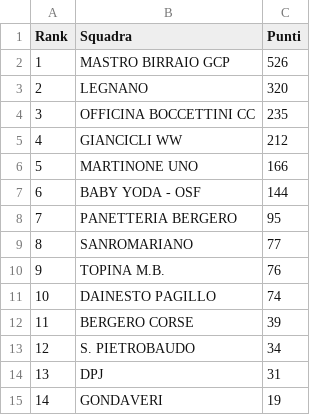
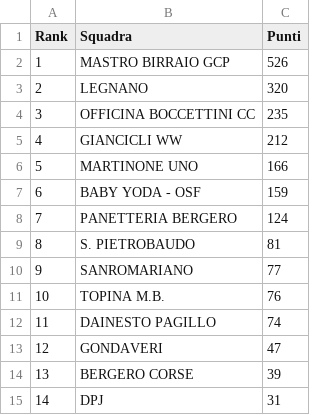
Before and after one commit to ciclismoreale/ciclismoreale.github.io, a CSV file: data/mensile.csv, drawn as a sheet; removed rows and columns are numbered as before the commit, all else as after; the diff names each change by its address in the sheet, - before the commit and + after, or states it on an @@ line.

```diff
--- a/data/mensile.csv
+++ b/data/mensile.csv
-C7 (Punti): 144
+C7 (Punti): 159
-C8 (Punti): 95
+C8 (Punti): 124
+row 9: 8 | S. PIETROBAUDO | 81
@@ column A (Rank) renumbered between rows 10 and 15 @@
+row 13: 12 | GONDAVERI | 47
-row 13: 12 | S. PIETROBAUDO | 34
-row 15: 14 | GONDAVERI | 19
```
Also changed, not shown: data/cqranking_riders.csv, data/totale.csv, 11 other files.
